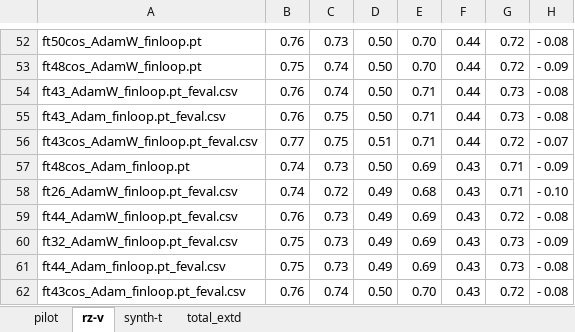
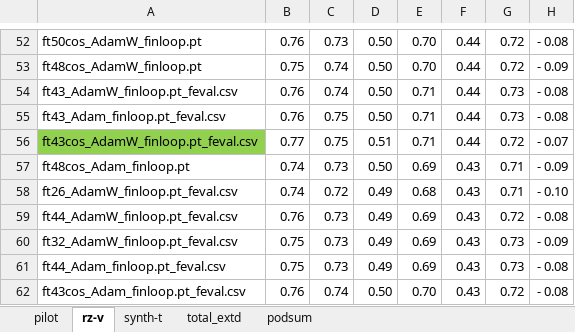
Before and after one commit to Sustainable3/modelling, an Excel workbook: tuning/compare_pv_ft_seg.xlsx, sheet rz-v, drawn as a sheet; only a part is shown, gaps mark what is left out; values as stored, in another font and other column widths than the file's, no borders; the diff covers the shown part only; the diff names each change by its address in the sheet, - before the commit and + after, or states it on an @@ line.

```diff
--- a/tuning/compare_pv_ft_seg.xlsx (sheet rz-v)
+++ b/tuning/compare_pv_ft_seg.xlsx (sheet rz-v)
+sheet tab: podsum
-A56 fill: none
+A56 fill: #92D050
```
Also changed, not shown: 4 moved rows and cell formats elsewhere in this sheet, sheet total_extd, sheet pilot, sheet synth-t, formulas that keep their value, 1 other file.
